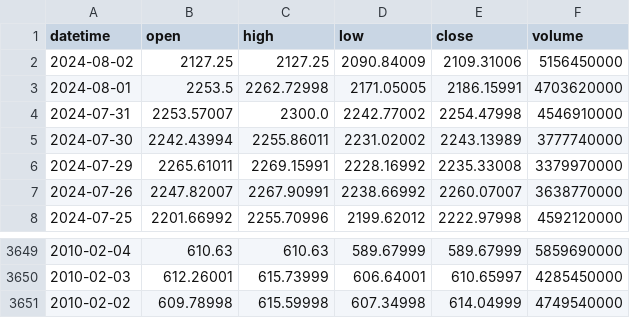
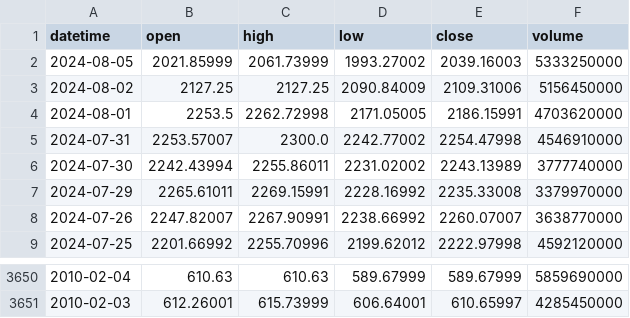
Before and after one commit to AshmanSodhi/Predicting-Index-Fund-Price-Trend, a CSV file: data/RUT.csv, drawn as a sheet; only a part is shown, gaps mark what is left out.

```diff
--- a/data/RUT.csv
+++ b/data/RUT.csv
@@ -1,2 +1,3 @@
 datetime,open,high,low,close,volume
+2024-08-05,2021.85999,2061.73999,1993.27002,2039.16003,5333250000
 2024-08-02,2127.25,2127.25,2090.84009,2109.31006,5156450000
@@ -3650,2 +3651 @@ datetime,open,high,low,close,volume
 2010-02-03,612.26001,615.73999,606.64001,610.65997,4285450000
-2010-02-02,609.78998,615.59998,607.34998,614.04999,4749540000
```
Also changed, not shown: data/DJI.csv, data/SnP500.csv, 5 other files.
